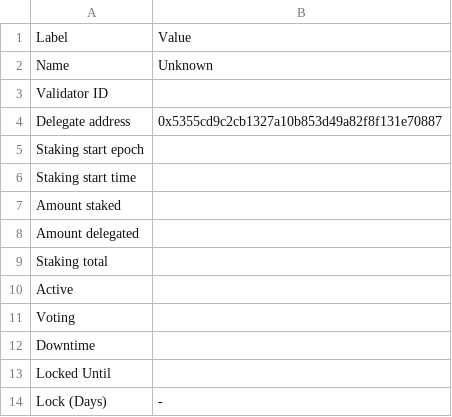
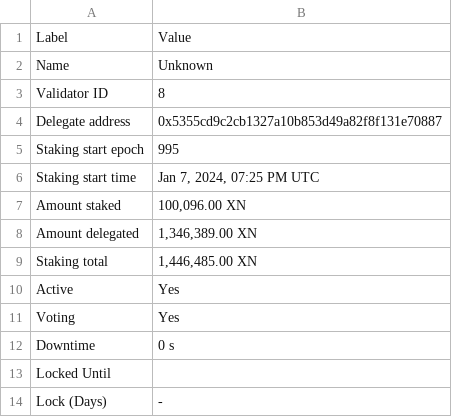
Before and after one commit to TreeCityWes/X1-Validator-Scrape, a CSV file: validator_info.csv, drawn as a sheet.

```diff
--- a/validator_info.csv
+++ b/validator_info.csv
@@ -2,12 +2,12 @@ Label,Value
 Name,Unknown
-Validator ID,
+Validator ID,8
 Delegate address,0x5355cd9c2cb1327a10b853d49a82f8f131e70887
-Staking start epoch,
-Staking start time,
-Amount staked,
-Amount delegated,
-Staking total,
-Active,
-Voting,
-Downtime,
+Staking start epoch,995
+Staking start time,"Jan 7, 2024, 07:25 PM UTC"
+Amount staked,"100,096.00 XN"
+Amount delegated,"1,346,389.00 XN"
+Staking total,"1,446,485.00 XN"
+Active,Yes
+Voting,Yes
+Downtime,0 s
 Locked Until,
```
